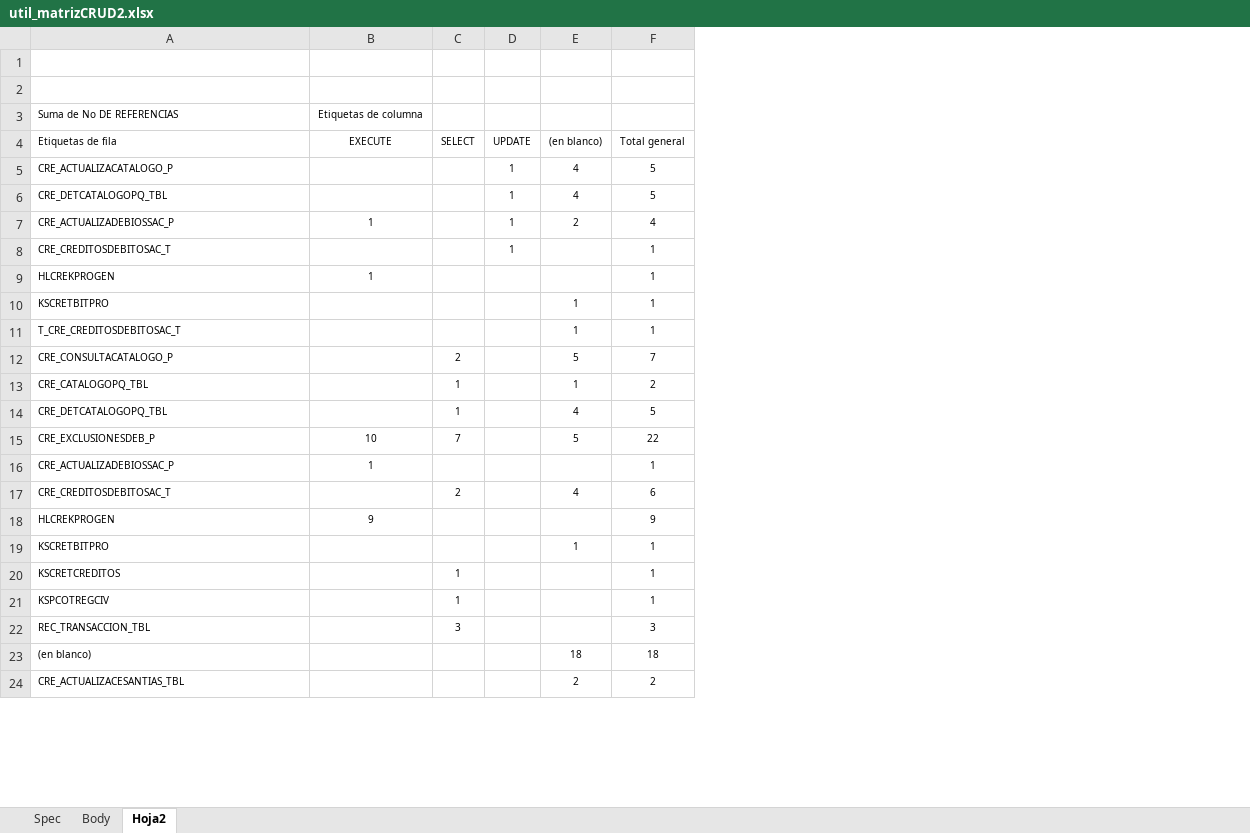
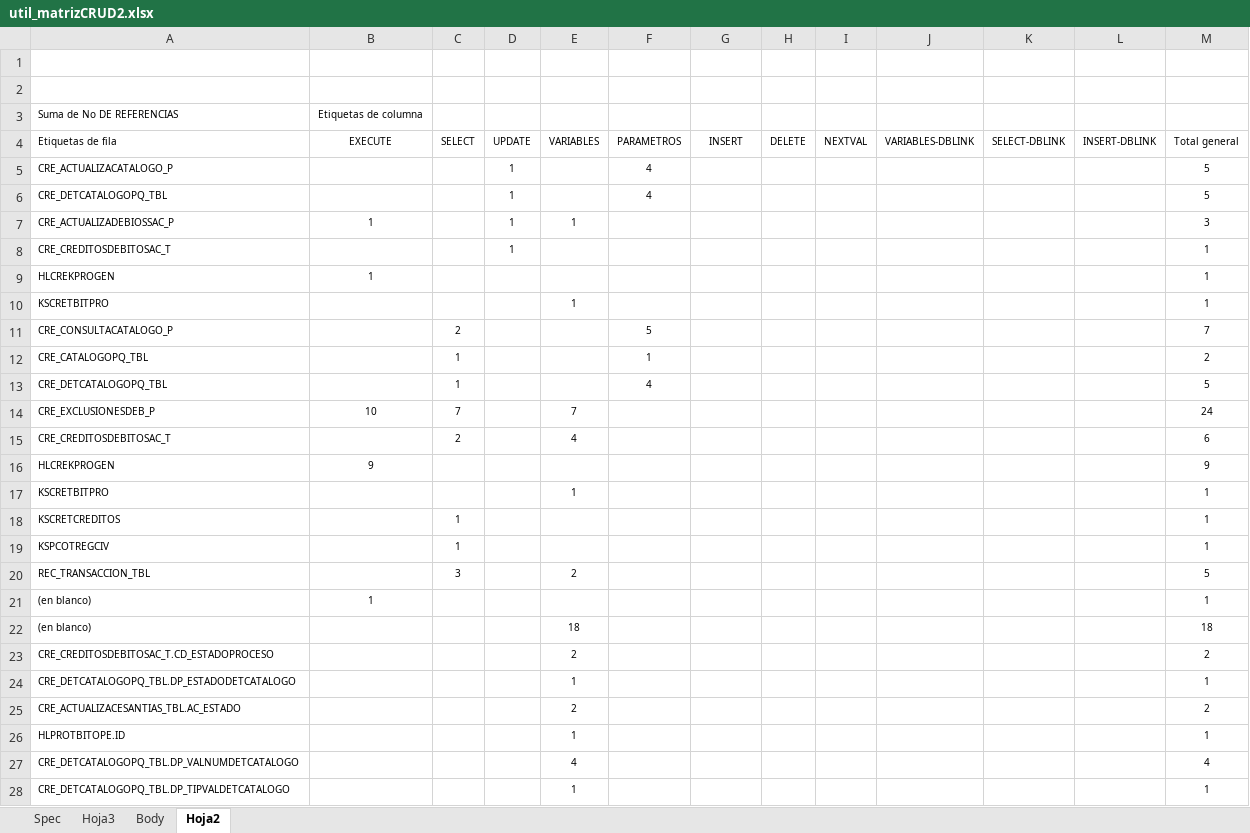
Before and after one commit to jverawork/python-MatrizCRUD, an Excel workbook: util_matrizCRUD2.xlsx, sheet Hoja2, drawn as a sheet; only a part is shown; values as stored, in another font and other column widths than the file's, no borders; removed rows and columns are numbered as before the commit, all else as after; the diff covers the shown part only; the diff names each change by its address in the sheet, - before the commit and + after, or states it on an @@ line.

```diff
--- a/util_matrizCRUD2.xlsx (sheet Hoja2)
+++ b/util_matrizCRUD2.xlsx (sheet Hoja2)
+sheet tab: Hoja3
+column E (VARIABLES), rows 7-20: 1 |  |  | 1 |  |  |  | 7 | 4 |  | 1 |  |  | 2; row 22: 18
+column F (PARAMETROS), rows 5-13: 4 | 4 |  |  |  |  | 5 | 1 | 4
+column H (DELETE), empty
+column I (NEXTVAL), empty
+column J (VARIABLES-DBLINK), empty
+column K (SELECT-DBLINK), empty
+column L (INSERT-DBLINK), empty
-G4: (en blanco)
+G4: INSERT
-G5:G6 (INSERT): 4
+G5:G6 (INSERT): (empty)
-G7 (INSERT): 2
+G7 (INSERT): (empty)
-M7 (Total general): 4
+M7 (Total general): 3
-G10 (INSERT): 1
+G10 (INSERT): (empty)
-row 11: T_CRE_CREDITOSDEBITOSAC_T |  |  |  | 1 | 1
-G11 (INSERT): 5
+G11 (INSERT): (empty)
-G12 (INSERT): 1
+G12 (INSERT): (empty)
-G13 (INSERT): 4
+G13 (INSERT): (empty)
-G14 (INSERT): 5
+G14 (INSERT): (empty)
-M14 (Total general): 22
+M14 (Total general): 24
-row 16: CRE_ACTUALIZADEBIOSSAC_P | 1 |  |  |  | 1
-G15 (INSERT): 4
+G15 (INSERT): (empty)
-G17 (INSERT): 1
+G17 (INSERT): (empty)
-M20 (Total general): 3
+M20 (Total general): 5
+row 21: (en blanco) | 1 |  |  |  |  |  |  |  |  |  |  | 1
-G22 (INSERT): 18
+G22 (INSERT): (empty)
-row 24: CRE_ACTUALIZACESANTIAS_TBL |  |  |  | 2 | 2
+row 23: CRE_CREDITOSDEBITOSAC_T.CD_ESTADOPROCESO |  |  |  | 2 |  |  |  |  |  |  |  | 2
+row 24: CRE_DETCATALOGOPQ_TBL.DP_ESTADODETCATALOGO |  |  |  | 1 |  |  |  |  |  |  |  | 1
+row 25: CRE_ACTUALIZACESANTIAS_TBL.AC_ESTADO |  |  |  | 2 |  |  |  |  |  |  |  | 2
+row 26: HLPROTBITOPE.ID |  |  |  | 1 |  |  |  |  |  |  |  | 1
+row 27: CRE_DETCATALOGOPQ_TBL.DP_VALNUMDETCATALOGO |  |  |  | 4 |  |  |  |  |  |  |  | 4
+row 28: CRE_DETCATALOGOPQ_TBL.DP_TIPVALDETCATALOGO |  |  |  | 1 |  |  |  |  |  |  |  | 1
```
Also changed, not shown: 199 added rows, 4 removed rows and 7 edited cells elsewhere in this sheet, sheet Body, hidden cells, 9 other files.
